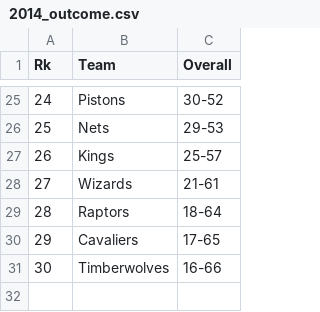
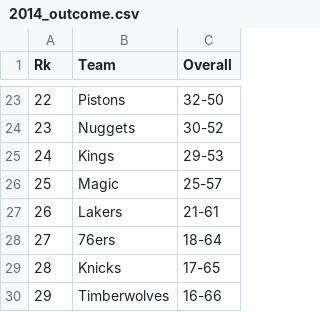
Before and after one commit to deurruti/thelongtwo, a CSV file: outcomes/2014_outcome.csv, drawn as a sheet; only a part is shown, gaps mark what is left out; removed rows and columns are numbered as before the commit, all else as after; the diff covers the shown part only; the diff names each change by its address in the sheet, - before the commit and + after, or states it on an @@ line.

```diff
--- a/outcomes/2014_outcome.csv
+++ b/outcomes/2014_outcome.csv
@@ column A (Rk) renumbered from row 7 down @@
-C23 (Overall): 30-52
+C23 (Overall): 32-50
-row 26: 25 | Nets | 29-53
+row 24: 23 | Nuggets | 30-52
-C25 (Overall): 25-57
+C25 (Overall): 29-53
+row 26: 25 | Magic | 25-57
-B27 (Team): Wizards
+B27 (Team): Lakers
-B28 (Team): Raptors
+B28 (Team): 76ers
-B29 (Team): Cavaliers
+B29 (Team): Knicks
```
Also changed, not shown: 10 added rows, 12 removed rows, 1 moved row and 8 edited cells elsewhere in this file, outcomes/2010_outcome.csv, outcomes/2011_outcome.csv, 6 other files.
